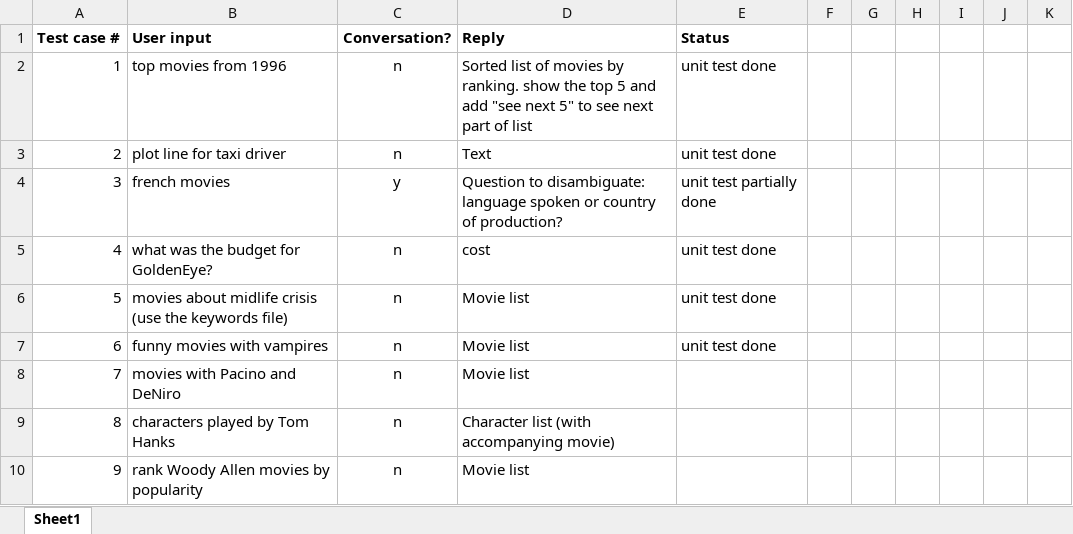
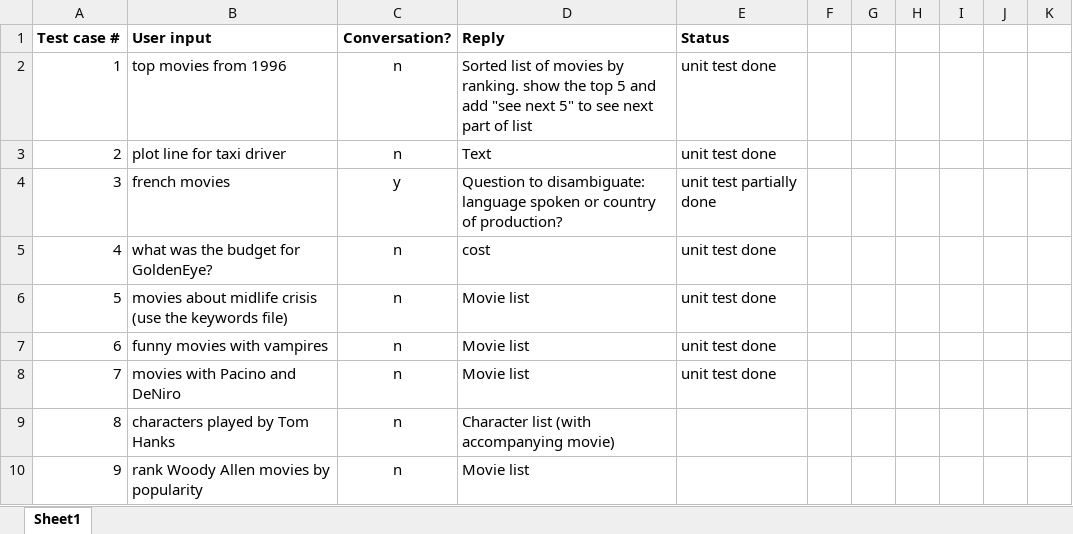
Before and after one commit to ryanmark1867/chatbot, an Excel workbook: testcases/movies-testCases-noOutput 1.2.xlsx, sheet Sheet1, drawn as a sheet; only a part is shown; values as stored, in another font and other column widths than the file's, no borders; the diff names each change by its address in the sheet, - before the commit and + after, or states it on an @@ line.

Commit message:
Add files via upload

```diff
--- a/testcases/movies-testCases-noOutput 1.2.xlsx (sheet Sheet1)
+++ b/testcases/movies-testCases-noOutput 1.2.xlsx (sheet Sheet1)
-E8 (Status): (empty)
+E8 (Status): unit test done
```
